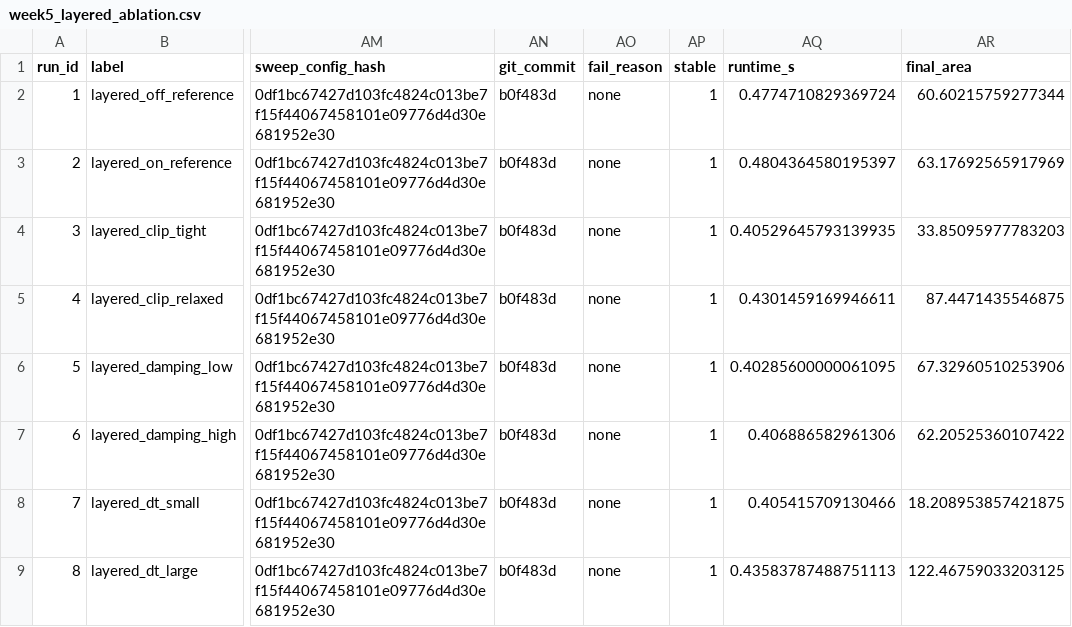
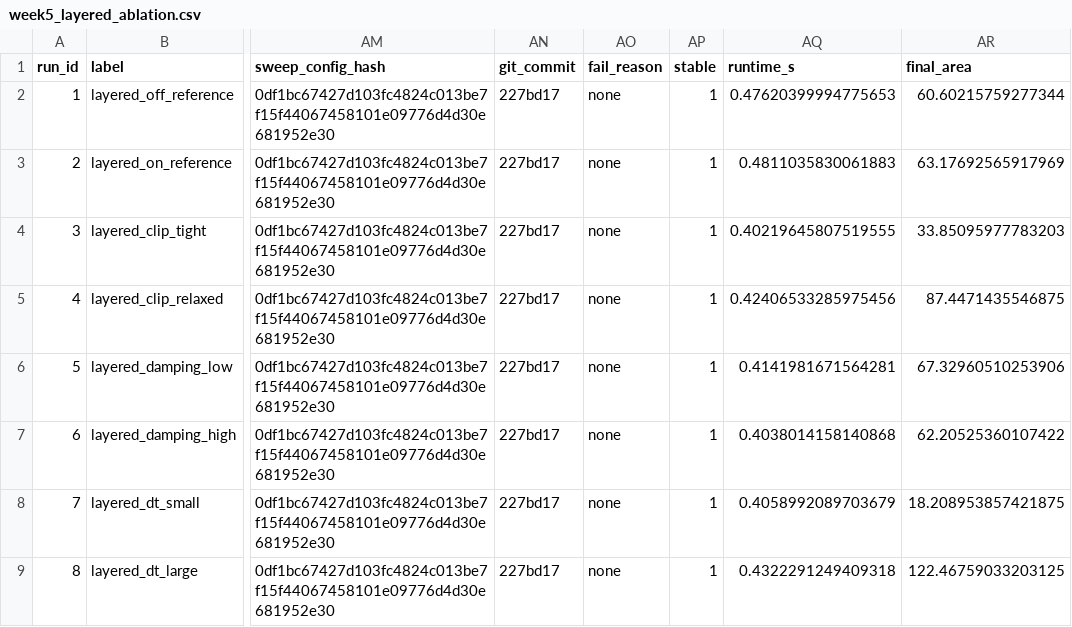
Before and after one commit to Sakeeb91/cortical-folding-sim, a CSV file: results/week5_layered_ablation.csv, drawn as a sheet; only a part is shown, gaps mark what is left out; the diff names each change by its address in the sheet, - before the commit and + after, or states it on an @@ line.

Commit message:
results: refresh week5 layered source artifacts

```diff
--- a/results/week5_layered_ablation.csv
+++ b/results/week5_layered_ablation.csv
-AN2:AN9 (git_commit): b0f483d
+AN2:AN9 (git_commit): 227bd17
-AQ2 (runtime_s): 0.4774710829369724
+AQ2 (runtime_s): 0.47620399994775653
-AQ3 (runtime_s): 0.4804364580195397
+AQ3 (runtime_s): 0.4811035830061883
-AQ4 (runtime_s): 0.40529645793139935
+AQ4 (runtime_s): 0.40219645807519555
-AQ5 (runtime_s): 0.4301459169946611
+AQ5 (runtime_s): 0.42406533285975456
-AQ6 (runtime_s): 0.40285600000061095
+AQ6 (runtime_s): 0.4141981671564281
-AQ7 (runtime_s): 0.406886582961306
+AQ7 (runtime_s): 0.4038014158140868
-AQ8 (runtime_s): 0.405415709130466
+AQ8 (runtime_s): 0.4058992089703679
-AQ9 (runtime_s): 0.43583787488751113
+AQ9 (runtime_s): 0.4322291249409318
```
Also changed, not shown: 3 other files.
